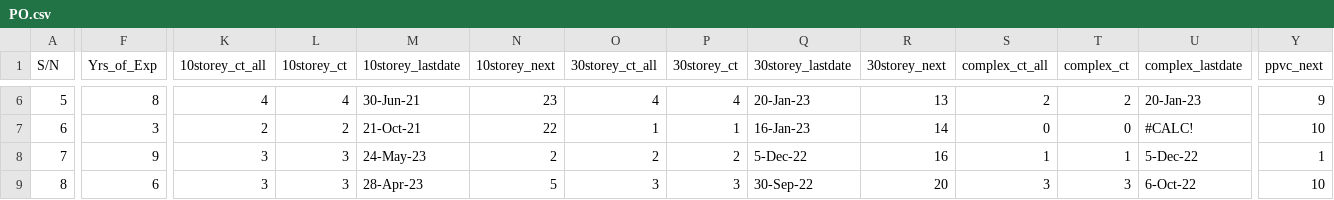
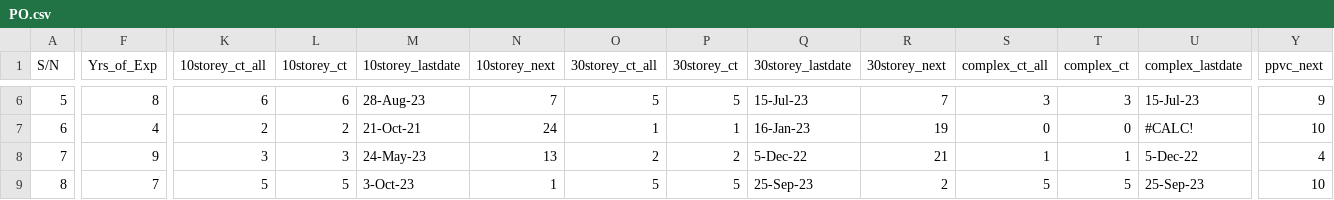
Before and after one commit to chin5oon/STassignment, a CSV file: PO.csv, drawn as a sheet; only a part is shown, gaps mark what is left out; the diff covers the shown part only; the diff names each change by its address in the sheet, - before the commit and + after, or states it on an @@ line.

```diff
--- a/PO.csv
+++ b/PO.csv
-K6 (10storey_ct_all): 4
+K6 (10storey_ct_all): 6
-L6 (10storey_ct): 4
+L6 (10storey_ct): 6
-M6 (10storey_lastdate): 30-Jun-21
+M6 (10storey_lastdate): 28-Aug-23
-N6 (10storey_next): 23
+N6 (10storey_next): 7
-O6 (30storey_ct_all): 4
+O6 (30storey_ct_all): 5
-P6 (30storey_ct): 4
+P6 (30storey_ct): 5
-Q6 (30storey_lastdate): 20-Jan-23
+Q6 (30storey_lastdate): 15-Jul-23
-R6 (30storey_next): 13
+R6 (30storey_next): 7
-S6 (complex_ct_all): 2
+S6 (complex_ct_all): 3
-T6 (complex_ct): 2
+T6 (complex_ct): 3
-U6 (complex_lastdate): 20-Jan-23
+U6 (complex_lastdate): 15-Jul-23
-F7 (Yrs_of_Exp): 3
+F7 (Yrs_of_Exp): 4
-N7 (10storey_next): 22
+N7 (10storey_next): 24
-R7 (30storey_next): 14
+R7 (30storey_next): 19
-N8 (10storey_next): 2
+N8 (10storey_next): 13
-R8 (30storey_next): 16
+R8 (30storey_next): 21
-Y8 (ppvc_next): 1
+Y8 (ppvc_next): 4
-F9 (Yrs_of_Exp): 6
+F9 (Yrs_of_Exp): 7
-K9 (10storey_ct_all): 3
+K9 (10storey_ct_all): 5
-L9 (10storey_ct): 3
+L9 (10storey_ct): 5
-M9 (10storey_lastdate): 28-Apr-23
+M9 (10storey_lastdate): 3-Oct-23
-N9 (10storey_next): 5
+N9 (10storey_next): 1
-O9 (30storey_ct_all): 3
+O9 (30storey_ct_all): 5
-P9 (30storey_ct): 3
+P9 (30storey_ct): 5
-Q9 (30storey_lastdate): 30-Sep-22
+Q9 (30storey_lastdate): 25-Sep-23
-R9 (30storey_next): 20
+R9 (30storey_next): 2
-S9 (complex_ct_all): 3
+S9 (complex_ct_all): 5
-T9 (complex_ct): 3
+T9 (complex_ct): 5
-U9 (complex_lastdate): 6-Oct-22
+U9 (complex_lastdate): 25-Sep-23
```
Also changed, not shown: 151 edited cells elsewhere in this file, PO_GBW.csv.
